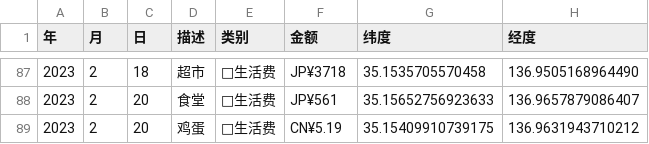
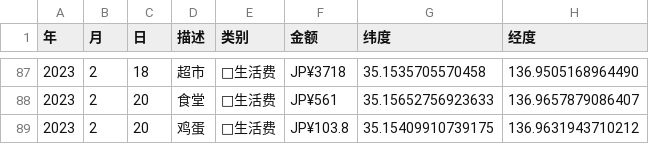
Before and after one commit to xykoishi/xycost, a CSV file: Mybills.csv, drawn as a sheet; only a part is shown, gaps mark what is left out.

```diff
--- a/Mybills.csv
+++ b/Mybills.csv
@@ -88,2 +88,2 @@
 2023,2,20,食堂,🛒生活费,JP¥561,35.15652756923633,136.9657879086407
-2023,2,20,鸡蛋,🛒生活费,CN¥5.19,35.15409910739175,136.9631943710212
+2023,2,20,鸡蛋,🛒生活费,JP¥103.8,35.15409910739175,136.9631943710212
```
Also changed, not shown: 5 other files.
